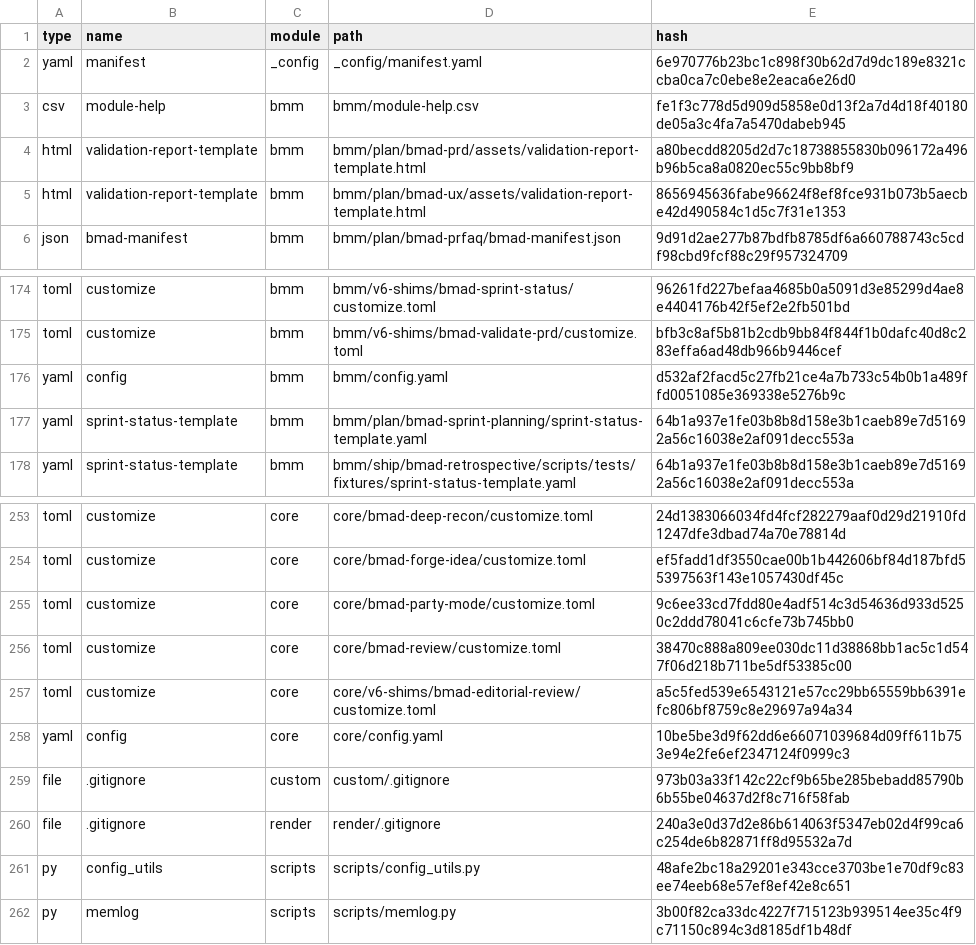
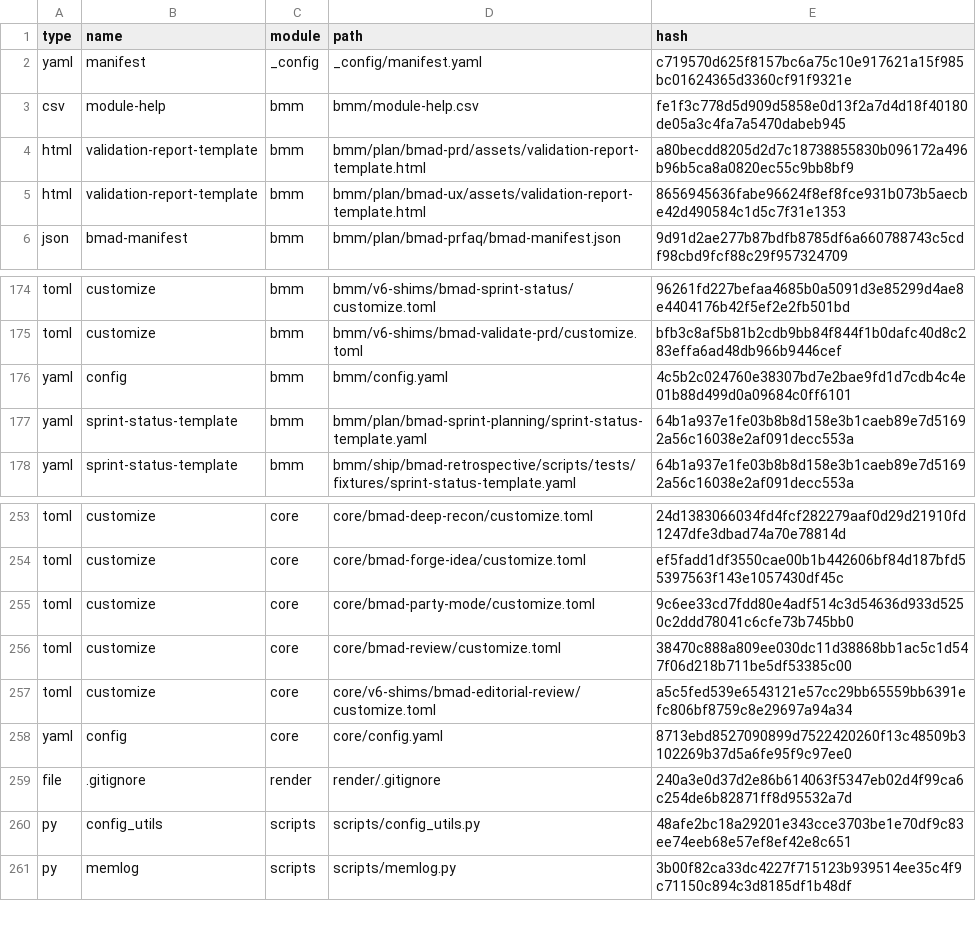
Before and after one commit to inteligenciaartificial341-code/MAPPO, a CSV file: _bmad/_config/files-manifest.csv, drawn as a sheet; only a part is shown, gaps mark what is left out.

```diff
--- a/_bmad/_config/files-manifest.csv
+++ b/_bmad/_config/files-manifest.csv
@@ -1,3 +1,3 @@
 type,name,module,path,hash
-"yaml","manifest","_config","_config/manifest.yaml","6e970776b23bc1c898f30b62d7d9dc189e8321ccba0ca7c0ebe8e2eaca6e26d0"
+"yaml","manifest","_config","_config/manifest.yaml","c719570d625f8157bc6a75c10e917621a15f985bc01624365d3360cf91f9321e"
 "csv","module-help","bmm","bmm/module-help.csv","fe1f3c778d5d909d5858e0d13f2a7d4d18f40180de05a3c4fa7a5470dabeb945"
@@ -175,3 +175,3 @@ type,name,module,path,hash
 "toml","customize","bmm","bmm/v6-shims/bmad-validate-prd/customize.toml","bfb3c8af5b81b2cdb9bb84f844f1b0dafc40d8c283effa6ad48db966b9446cef"
-"yaml","config","bmm","bmm/config.yaml","d532af2facd5c27fb21ce4a7b733c54b0b1a489ffd0051085e369338e5276b9c"
+"yaml","config","bmm","bmm/config.yaml","4c5b2c024760e38307bd7e2bae9fd1d7cdb4c4e01b88d499d0a09684c0ff6101"
 "yaml","sprint-status-template","bmm","bmm/plan/bmad-sprint-planning/sprint-status-template.yaml","64b1a937e1fe03b8b8d158e3b1caeb89e7d51692a56c16038e2af091decc553a"
@@ -257,4 +257,3 @@ type,name,module,path,hash
 "toml","customize","core","core/v6-shims/bmad-editorial-review/customize.toml","a5c5fed539e6543121e57cc29bb65559bb6391efc806bf8759c8e29697a94a34"
-"yaml","config","core","core/config.yaml","10be5be3d9f62dd6e66071039684d09ff611b753e94e2fe6ef2347124f0999c3"
-"file",".gitignore","custom","custom/.gitignore","973b03a33f142c22cf9b65be285bebadd85790b6b55be04637d2f8c716f58fab"
+"yaml","config","core","core/config.yaml","8713ebd8527090899d7522420260f13c48509b3102269b37d5a6fe95f9c97ee0"
 "file",".gitignore","render","render/.gitignore","240a3e0d37d2e86b614063f5347eb02d4f99ca6c254de6b82871ff8d95532a7d"
```
Also changed, not shown: 3 other files.
